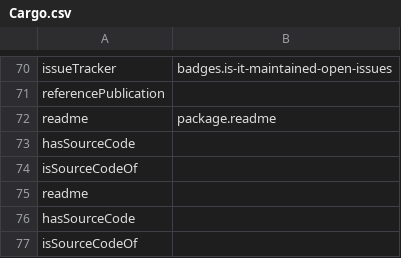
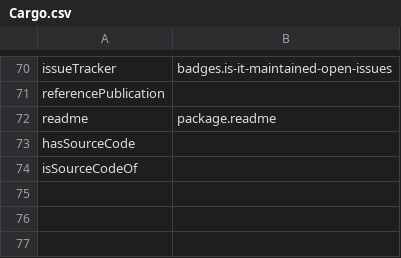
Before and after one commit to codemeta/codemeta, a CSV file: crosswalks/Cargo.csv, drawn as a sheet; only a part is shown, gaps mark what is left out.

```diff
--- a/crosswalks/Cargo.csv
+++ b/crosswalks/Cargo.csv
@@ -74,4 +74 @@ hasSourceCode,
 isSourceCodeOf,
-readme,
-hasSourceCode,
-isSourceCodeOf,
```
Also changed, not shown: crosswalks/Cabal.csv, crosswalks/Citation File Format 1.2.0.csv, 27 other files.
